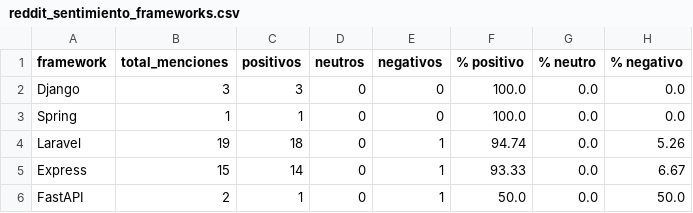
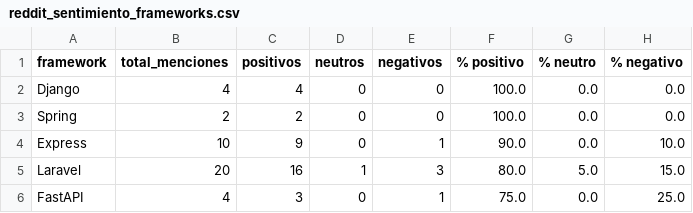
Before and after one commit to Sam-24-dev/Technology-trend-analysis-platform, a CSV file: datos/reddit_sentimiento_frameworks.csv, drawn as a sheet.

Commit message:
chore(data): refresh reddit baseline 2026-05-11 (#36)

```diff
--- a/datos/reddit_sentimiento_frameworks.csv
+++ b/datos/reddit_sentimiento_frameworks.csv
@@ -1,6 +1,6 @@
 framework,total_menciones,positivos,neutros,negativos,% positivo,% neutro,% negativo
-Django,3,3,0,0,100.0,0.0,0.0
-Spring,1,1,0,0,100.0,0.0,0.0
-Laravel,19,18,0,1,94.74,0.0,5.26
-Express,15,14,0,1,93.33,0.0,6.67
-FastAPI,2,1,0,1,50.0,0.0,50.0
+Django,4,4,0,0,100.0,0.0,0.0
+Spring,2,2,0,0,100.0,0.0,0.0
+Express,10,9,0,1,90.0,0.0,10.0
+Laravel,20,16,1,3,80.0,5.0,15.0
+FastAPI,4,3,0,1,75.0,0.0,25.0
```
Also changed, not shown: frontend/assets/data/reddit_sentimiento_frameworks.csv, 5 other files.
